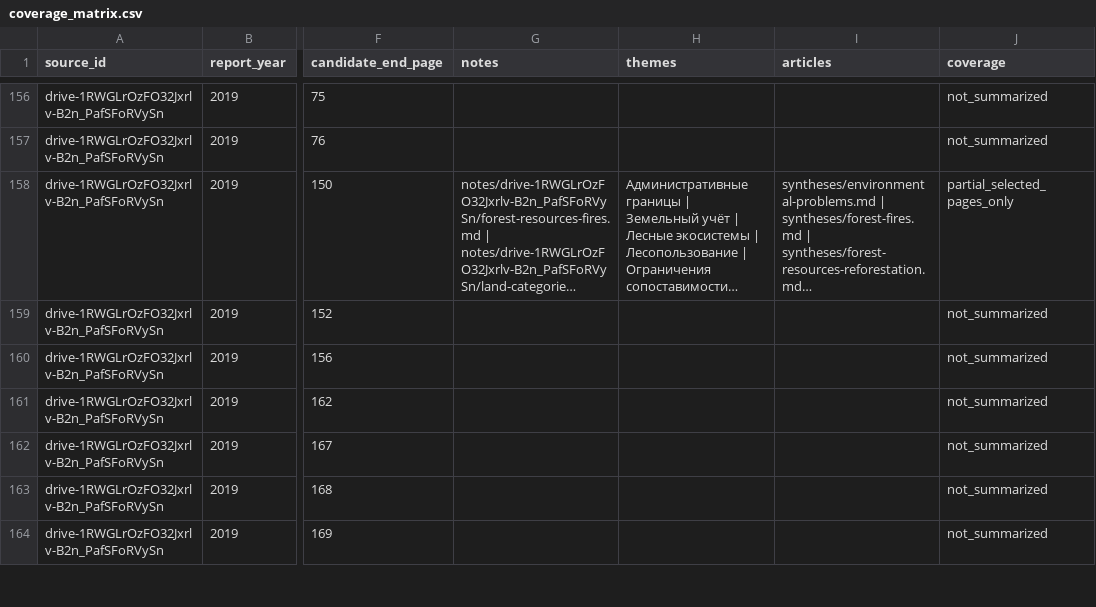
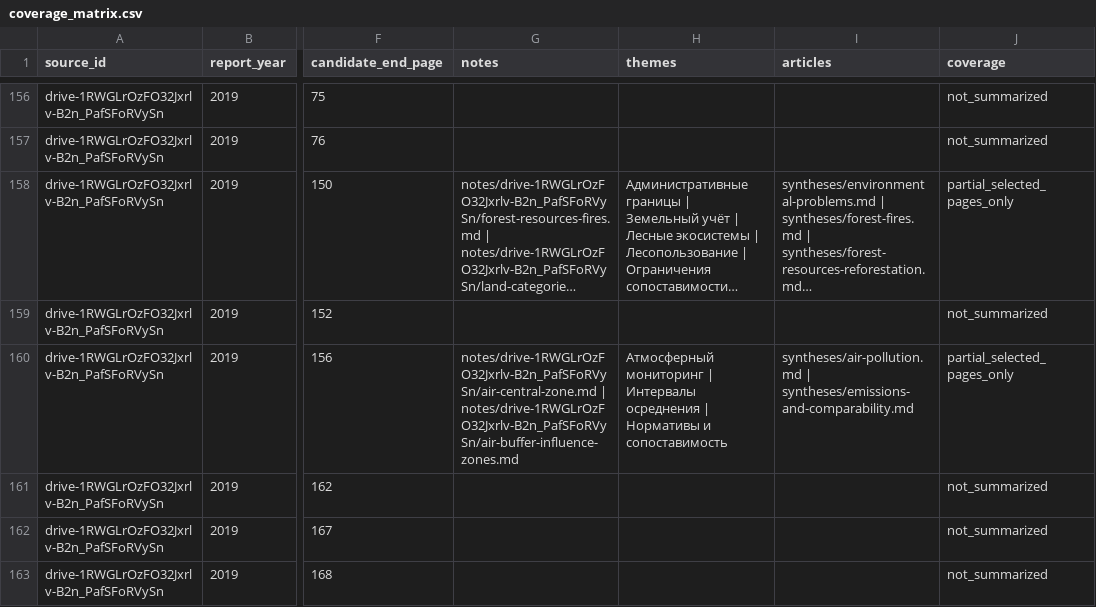
Before and after one commit to EkaterinaShigarova/LLM-viki, a CSV file: datasets/coverage_matrix.csv, drawn as a sheet; only a part is shown, gaps mark what is left out; the shorter side is filled out with more unchanged rows; long unchanged cells end in …; the diff names each change by its address in the sheet, - before the commit and + after, or states it on an @@ line.

```diff
--- a/datasets/coverage_matrix.csv
+++ b/datasets/coverage_matrix.csv
-G160 (notes): (empty)
+G160 (notes): notes/drive-1RWGLrOzFO32Jxrlv-B2n_PafSFoRVySn/air-central-zone.md | notes/drive-1RWGLrOzFO32Jxrlv-B2n_PafSFoRVySn/air-buffer-influence-zones.md
-H160 (themes): (empty)
+H160 (themes): Атмосферный мониторинг | Интервалы осреднения | Нормативы и сопоставимость
-I160 (articles): (empty)
+I160 (articles): syntheses/air-pollution.md | syntheses/emissions-and-comparability.md
-J160 (coverage): not_summarized
+J160 (coverage): partial_selected_pages_only
```
Also changed, not shown: datasets/kos_hydrobiology_2017_2018.csv, 54 other files.
